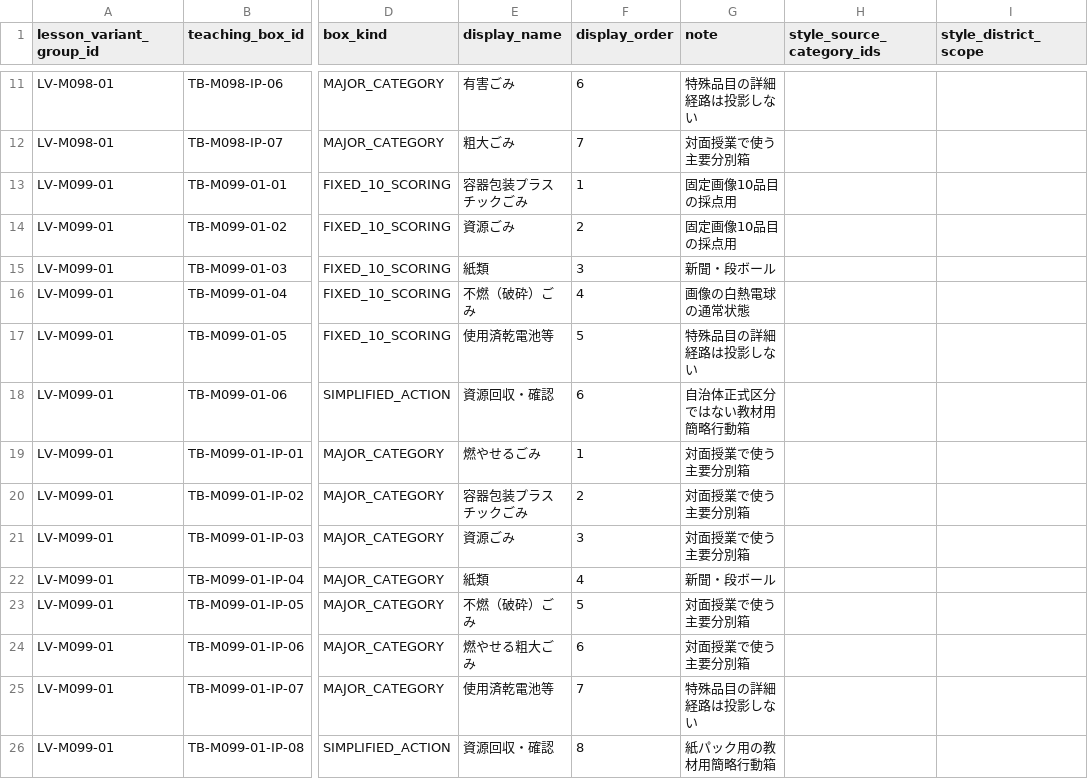
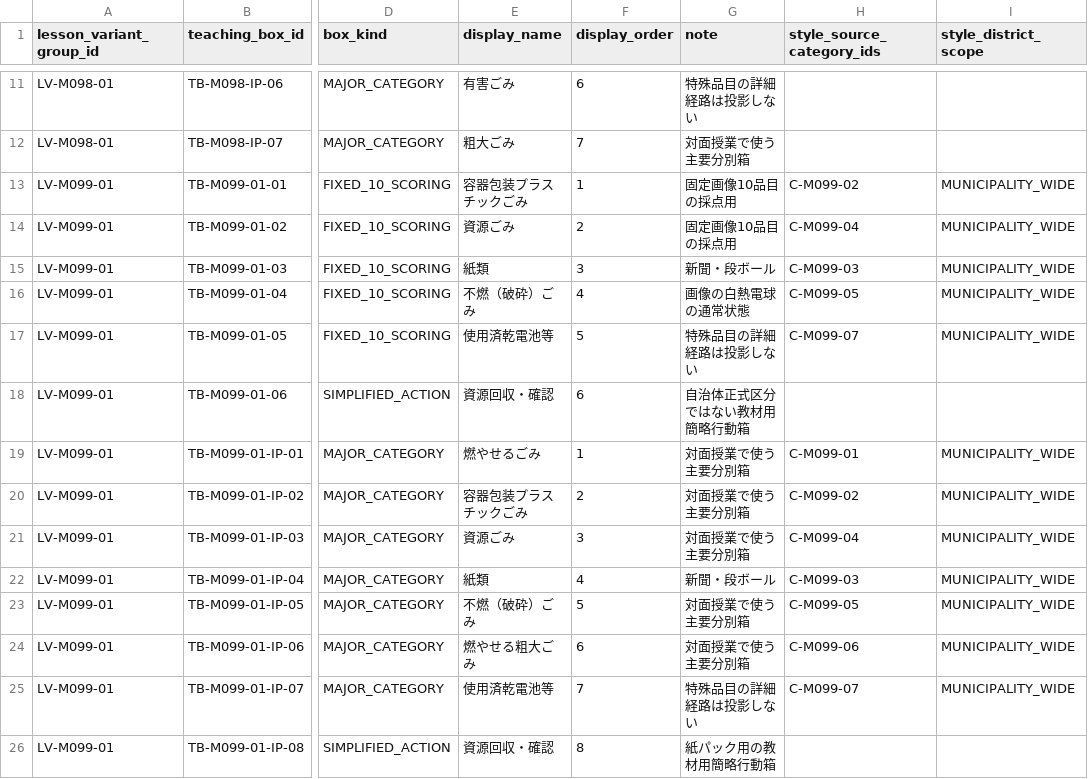
Before and after one commit to testeste55555/Separate-garbage, a CSV file: data/app/lesson_variant_teaching_boxes.csv, drawn as a sheet; only a part is shown, gaps mark what is left out; the diff covers the shown part only; the diff names each change by its address in the sheet, - before the commit and + after, or states it on an @@ line.

```diff
--- a/data/app/lesson_variant_teaching_boxes.csv
+++ b/data/app/lesson_variant_teaching_boxes.csv
-H13 (style_source_category_ids): (empty)
+H13 (style_source_category_ids): C-M099-02
-I13:I17 (style_district_scope): (empty)
+I13:I17 (style_district_scope): MUNICIPALITY_WIDE
-H14 (style_source_category_ids): (empty)
+H14 (style_source_category_ids): C-M099-04
-H15 (style_source_category_ids): (empty)
+H15 (style_source_category_ids): C-M099-03
-H16 (style_source_category_ids): (empty)
+H16 (style_source_category_ids): C-M099-05
-H17 (style_source_category_ids): (empty)
+H17 (style_source_category_ids): C-M099-07
-H19 (style_source_category_ids): (empty)
+H19 (style_source_category_ids): C-M099-01
-I19:I25 (style_district_scope): (empty)
+I19:I25 (style_district_scope): MUNICIPALITY_WIDE
-H20 (style_source_category_ids): (empty)
+H20 (style_source_category_ids): C-M099-02
-H21 (style_source_category_ids): (empty)
+H21 (style_source_category_ids): C-M099-04
-H22 (style_source_category_ids): (empty)
+H22 (style_source_category_ids): C-M099-03
-H23 (style_source_category_ids): (empty)
+H23 (style_source_category_ids): C-M099-05
-H24 (style_source_category_ids): (empty)
+H24 (style_source_category_ids): C-M099-06
-H25 (style_source_category_ids): (empty)
+H25 (style_source_category_ids): C-M099-07
```
Also changed, not shown: 44 edited cells elsewhere in this file, data/style_research/08_style_ui_projection.csv.
